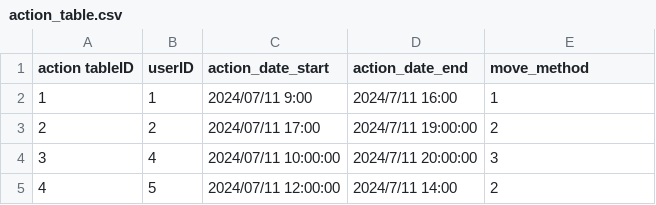
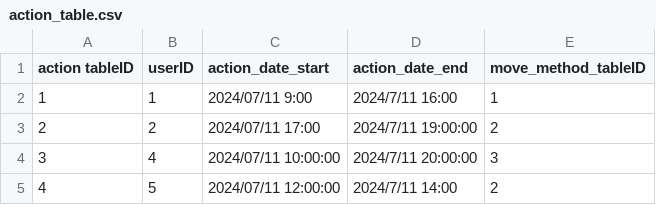
Before and after one commit to Kotaro0722/covid-19, a CSV file: db/data/action_table.csv, drawn as a sheet.

```diff
--- a/db/data/action_table.csv
+++ b/db/data/action_table.csv
@@ -1,2 +1,2 @@
-action tableID,userID,action_date_start,action_date_end,move_method
+action tableID,userID,action_date_start,action_date_end,move_method_tableID
 1,1,2024/07/11 9:00,2024/7/11 16:00,1
```
Also changed, not shown: 8 other files.
